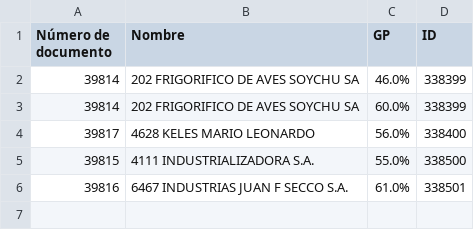
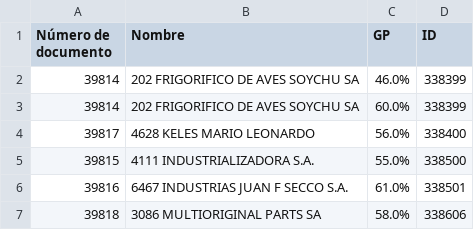
Before and after one commit to Castle-SA/segimiento.github.io, a CSV file: path/to/control_fecha_entrega.csv, drawn as a sheet.

```diff
--- a/path/to/control_fecha_entrega.csv
+++ b/path/to/control_fecha_entrega.csv
@@ -6 +6,2 @@ Número de documento,Nombre,GP,ID
 39816,6467 INDUSTRIAS JUAN F SECCO S.A.,61.0%,338501
+39818,3086 MULTIORIGINAL PARTS SA,58.0%,338606
```
Also changed, not shown: 1 other file.
